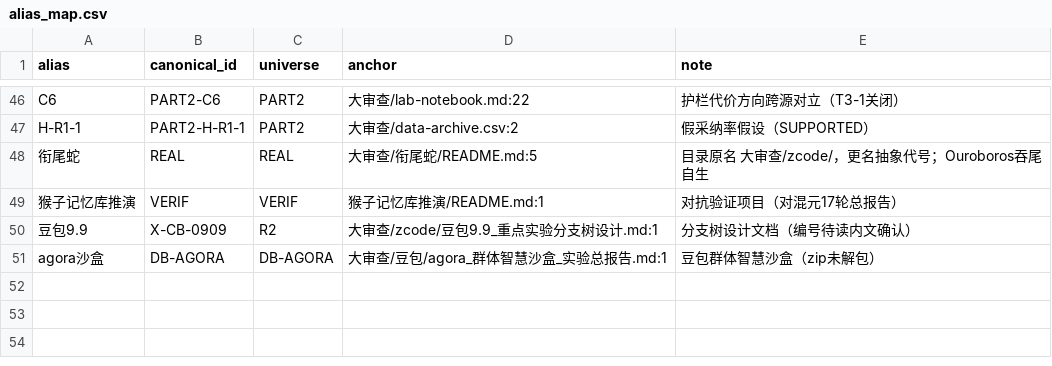
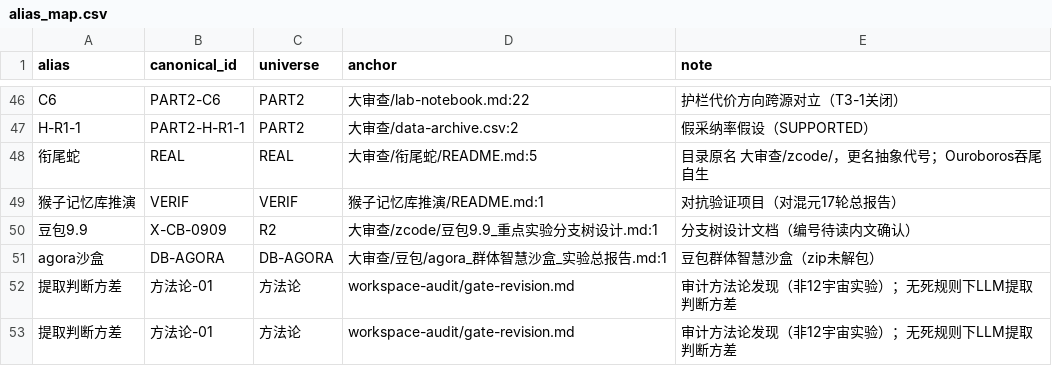
Before and after one commit to master666-max/cbb-pipeline, a CSV file: workspace-audit/alias_map.csv, drawn as a sheet; only a part is shown, gaps mark what is left out; the diff names each change by its address in the sheet, - before the commit and + after, or states it on an @@ line.

Commit message:
阶段4裁决执行：两级门修订(gate-revision.md)+方法论-01入账14条+incident-log首建+alias_map命名空间+HALT解除；阶段5-11待新会话闲时接续

```diff
--- a/workspace-audit/alias_map.csv
+++ b/workspace-audit/alias_map.csv
+row 52: 提取判断方差 | 方法论-01 | 方法论 | workspace-audit/gate-revision.md | 审计方法论发现（非12宇宙实验）；无死规则下LLM提取判断方差
+row 53: 提取判断方差 | 方法论-01 | 方法论 | workspace-audit/gate-revision.md | 审计方法论发现（非12宇宙实验）；无死规则下LLM提取判断方差
```
Also changed, not shown: 6 other files.
